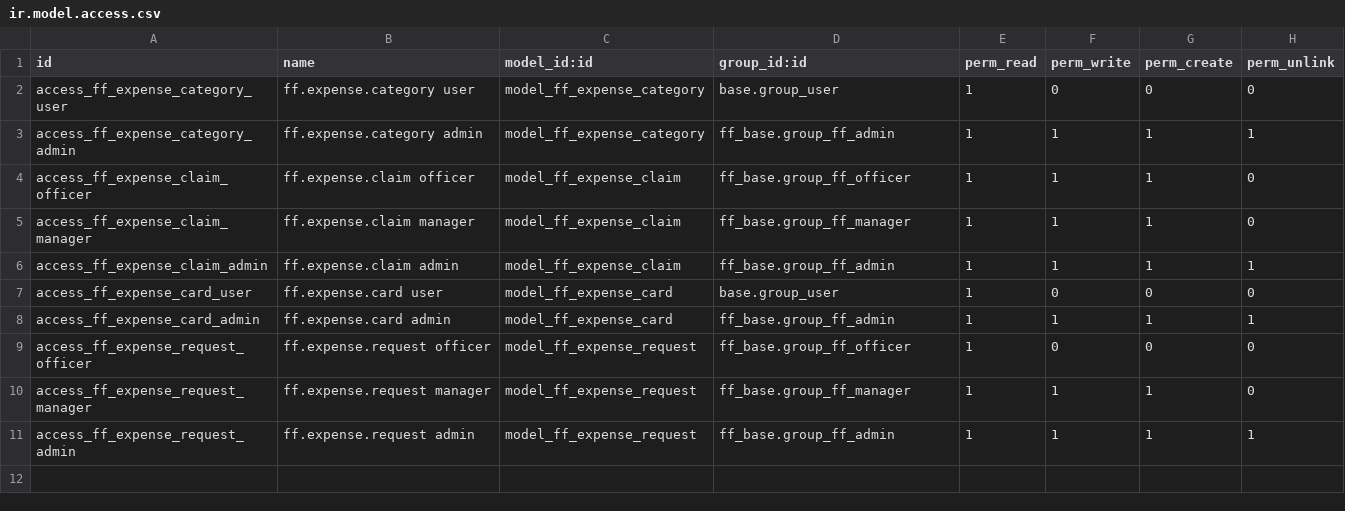
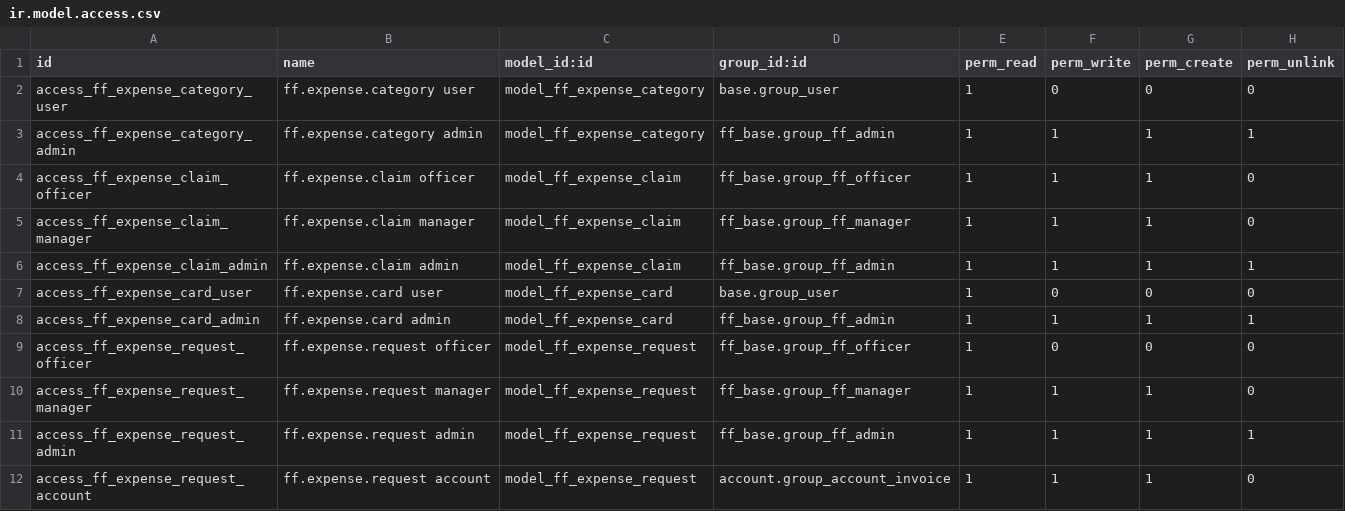
Before and after one commit to abacus-suite/ff_suite, a CSV file: ff_expenses/security/ir.model.access.csv, drawn as a sheet; the diff names each change by its address in the sheet, - before the commit and + after, or states it on an @@ line.

Commit message:
feat(expenses): add Accounting > Review > Expense Payment Requests menu and accounting permissions

```diff
--- a/ff_expenses/security/ir.model.access.csv
+++ b/ff_expenses/security/ir.model.access.csv
+row 12: access_ff_expense_request_account | ff.expense.request account | model_ff_expense_request | account.group_account_invoice | 1 | 1 | 1 | 0
```
Also changed, not shown: 2 other files.
